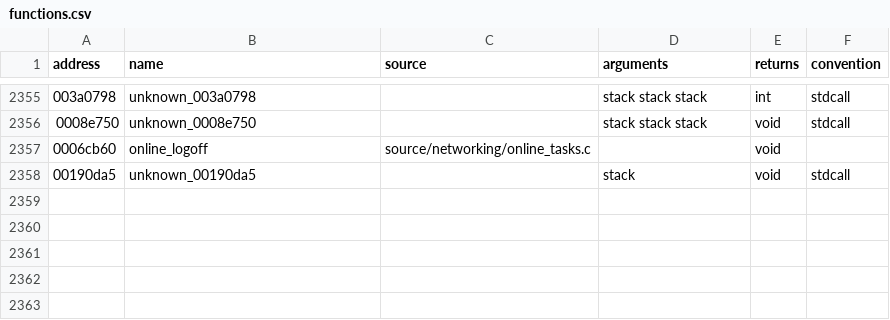
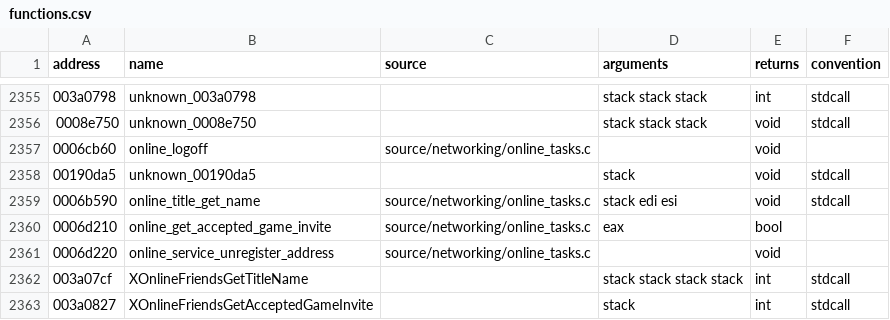
Before and after one commit to stevencol/halo-2-universal, a CSV file: symbols/functions.csv, drawn as a sheet; only a part is shown, gaps mark what is left out.

```diff
--- a/symbols/functions.csv
+++ b/symbols/functions.csv
@@ -2358 +2358,6 @@ address,name,source,arguments,returns,convention
 00190da5,unknown_00190da5,,stack,void,stdcall
+0006b590,online_title_get_name,source/networking/online_tasks.c,stack edi esi,void,stdcall
+0006d210,online_get_accepted_game_invite,source/networking/online_tasks.c,eax,bool
+0006d220,online_service_unregister_address,source/networking/online_tasks.c,,void
+003a07cf,XOnlineFriendsGetTitleName,,stack stack stack stack,int,stdcall
+003a0827,XOnlineFriendsGetAcceptedGameInvite,,stack,int,stdcall
```
Also changed, not shown: 6 other files.
